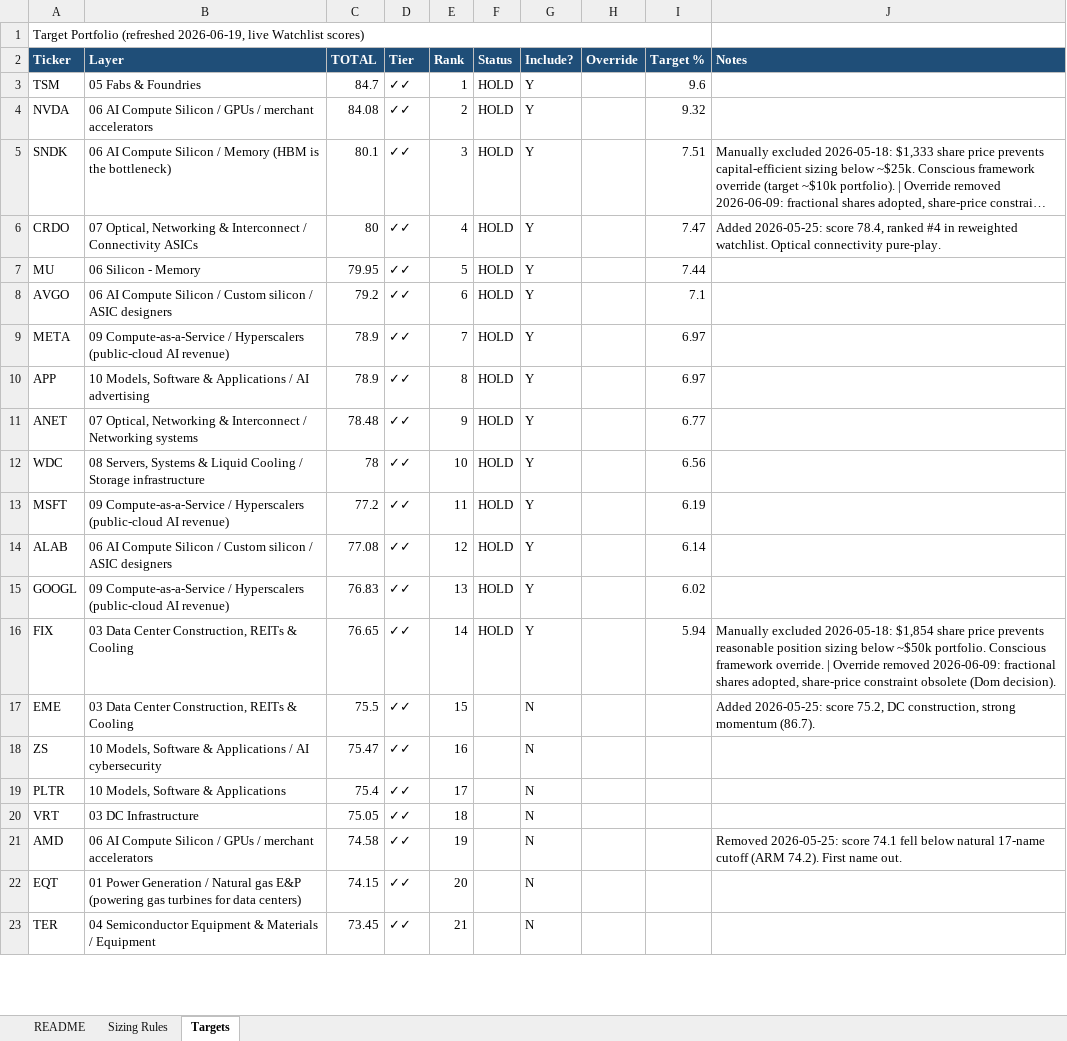
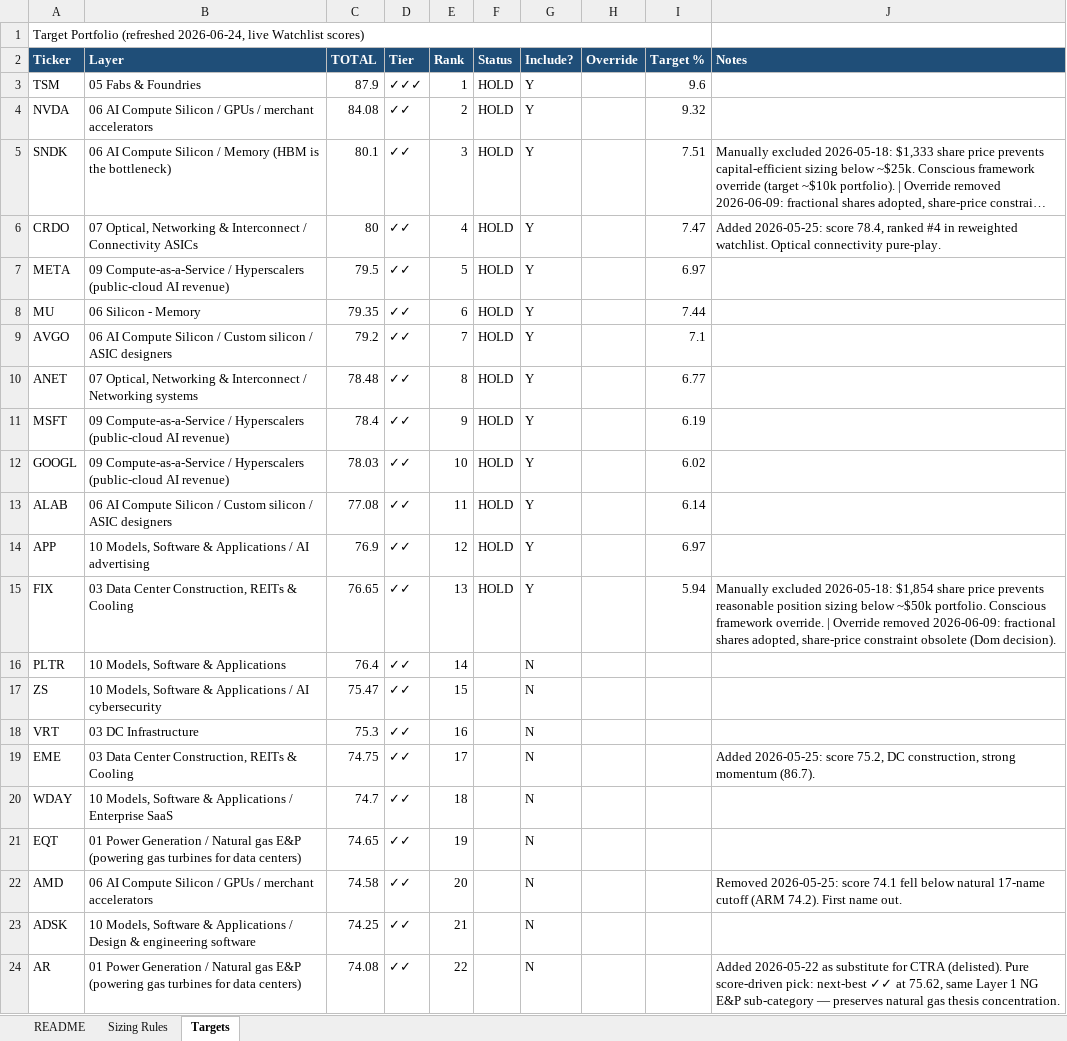
Before and after one commit to dgaraventa5/ai-stocks, an Excel workbook: 00-master/portfolio.xlsx, sheet Targets, drawn as a sheet; only a part is shown; long unchanged cells end in …; values as stored, in another font and other column widths than the file's, no borders; removed rows and columns are numbered as before the commit, all else as after; the diff covers the shown part only; the diff names each change by its address in the sheet, - before the commit and + after, or states it on an @@ line.

```diff
--- a/00-master/portfolio.xlsx (sheet Targets)
+++ b/00-master/portfolio.xlsx (sheet Targets)
-A1 (Ticker): …Portfolio (refreshed 2026-06-19, live Watchlist…
+A1 (Ticker): …Portfolio (refreshed 2026-06-24, live Watchlist…
-C3 (TOTAL): 84.7
+C3 (TOTAL): 87.9
-D3 (Tier): ✓✓
+D3 (Tier): ✓✓✓
+row 7: META | 09 Compute-as-a-Service / Hyperscalers (public-cloud AI revenue) | 79.5 | ✓✓ | 5 | HOLD | Y |  | 6.97
-C8 (TOTAL): 79.95
+C8 (TOTAL): 79.35
-E8 (Rank): 5
+E8 (Rank): 6
-E9 (Rank): 6
+E9 (Rank): 7
-row 9: META | 09 Compute-as-a-Service / Hyperscalers (public-cloud AI revenue) | 78.9 | ✓✓ | 7 | HOLD | Y |  | 6.97
-row 10: APP | 10 Models, Software & Applications / AI advertising | 78.9 | ✓✓ | 8 | HOLD | Y |  | 6.97
-E10 (Rank): 9
+E10 (Rank): 8
-row 12: WDC | 08 Servers, Systems & Liquid Cooling / Storage infrastructure | 78 | ✓✓ | 10 | HOLD | Y |  | 6.56
-C11 (TOTAL): 77.2
+C11 (TOTAL): 78.4
-E11 (Rank): 11
+E11 (Rank): 9
+row 12: GOOGL | 09 Compute-as-a-Service / Hyperscalers (public-cloud AI revenue) | 78.03 | ✓✓ | 10 | HOLD | Y |  | 6.02
-E13 (Rank): 12
+E13 (Rank): 11
-row 15: GOOGL | 09 Compute-as-a-Service / Hyperscalers (public-cloud AI revenue) | 76.83 | ✓✓ | 13 | HOLD | Y |  | 6.02
+row 14: APP | 10 Models, Software & Applications / AI advertising | 76.9 | ✓✓ | 12 | HOLD | Y |  | 6.97
-E15 (Rank): 14
+E15 (Rank): 13
-row 17: EME | 03 Data Center Construction, REITs & Cooling | 75.5 | ✓✓ | 15 |  | N |  |  | Added 2026-05-25: score 75.2, DC construction, strong momentum (86.7).
+row 16: PLTR | 10 Models, Software & Applications | 76.4 | ✓✓ | 14 |  | N
-E17 (Rank): 16
+E17 (Rank): 15
-row 19: PLTR | 10 Models, Software & Applications | 75.4 | ✓✓ | 17 |  | N
-C18 (TOTAL): 75.05
+C18 (TOTAL): 75.3
-E18 (Rank): 18
+E18 (Rank): 16
+row 19: EME | 03 Data Center Construction, REITs & Cooling | 74.75 | ✓✓ | 17 |  | N |  |  | Added 2026-05-25: score 75.2, DC construction, strong momentum (86.7).
+row 20: WDAY | 10 Models, Software & Applications / Enterprise SaaS | 74.7 | ✓✓ | 18 |  | N
+row 21: EQT | 01 Power Generation / Natural gas E&P (powering gas turbines for data centers) | 74.65 | ✓✓ | 19 |  | N
-E22 (Rank): 19
+E22 (Rank): 20
-row 22: EQT | 01 Power Generation / Natural gas E&P (powering gas turbines for data centers) | 74.15 | ✓✓ | 20 |  | N
-A23 (Ticker): TER
+A23 (Ticker): ADSK
-B23 (Layer): 04 Semiconductor Equipment & Materials / Equipment
+B23 (Layer): 10 Models, Software & Applications / Design & engineering software
-C23 (TOTAL): 73.45
+C23 (TOTAL): 74.25
+row 24: AR | 01 Power Generation / Natural gas E&P (powering gas turbines for data centers) | 74.08 | ✓✓ | 22 |  | N |  |  | Added 2026-05-22 as substitute for CTRA (delisted). Pure score-driven pick: next-best ✓✓ at 75.62, same Layer 1 NG E&P sub-category — preserves natural gas thesis concentration.
```
Also changed, not shown: other rows of this sheet.
